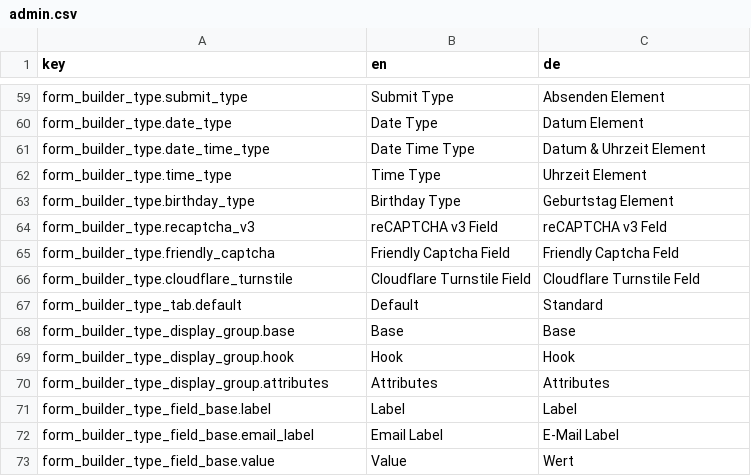
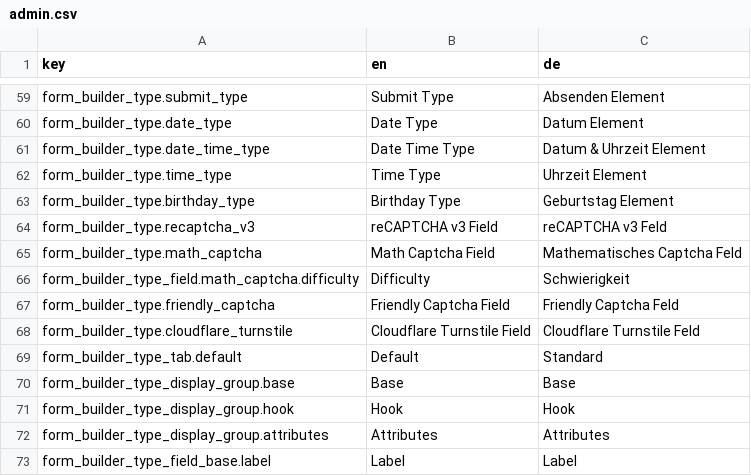
Before and after one commit to dachcom-digital/pimcore-formbuilder, a CSV file: config/install/translations/admin.csv, drawn as a sheet; only a part is shown, gaps mark what is left out; the shorter side is filled out with more unchanged rows; the diff names each change by its address in the sheet, - before the commit and + after, or states it on an @@ line.

Commit message:
add math captcha type

```diff
--- a/config/install/translations/admin.csv
+++ b/config/install/translations/admin.csv
+row 65: form_builder_type.math_captcha | Math Captcha Field | Mathematisches Captcha Feld
+row 66: form_builder_type_field.math_captcha.difficulty | Difficulty | Schwierigkeit
```
Also changed, not shown: 22 other files.
